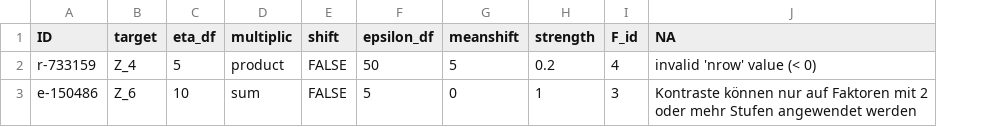
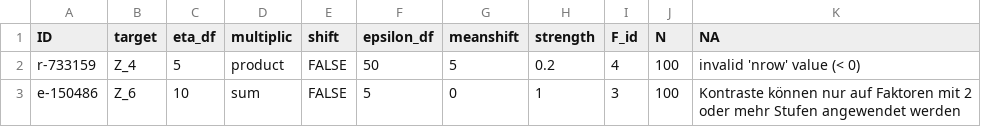
Before and after one commit to paboustani/invariant_causal_extrapolation, a CSV file: code/R/exploratory/ErrorReport_engression.csv, drawn as a sheet; the diff names each change by its address in the sheet, - before the commit and + after, or states it on an @@ line.

```diff
--- a/code/R/exploratory/ErrorReport_engression.csv
+++ b/code/R/exploratory/ErrorReport_engression.csv
+column J (N), rows 2-3: 100 | 100
```
Also changed, not shown: 10 other files.
